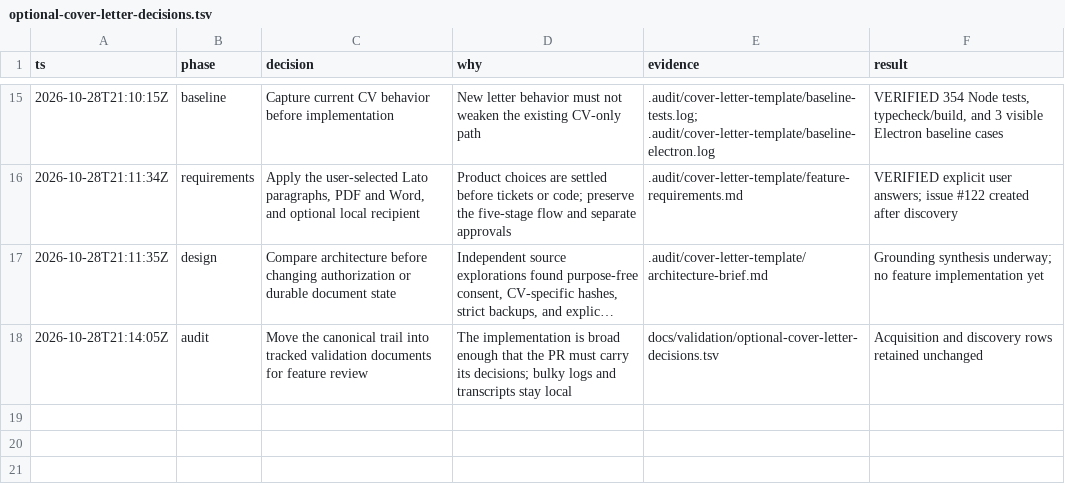
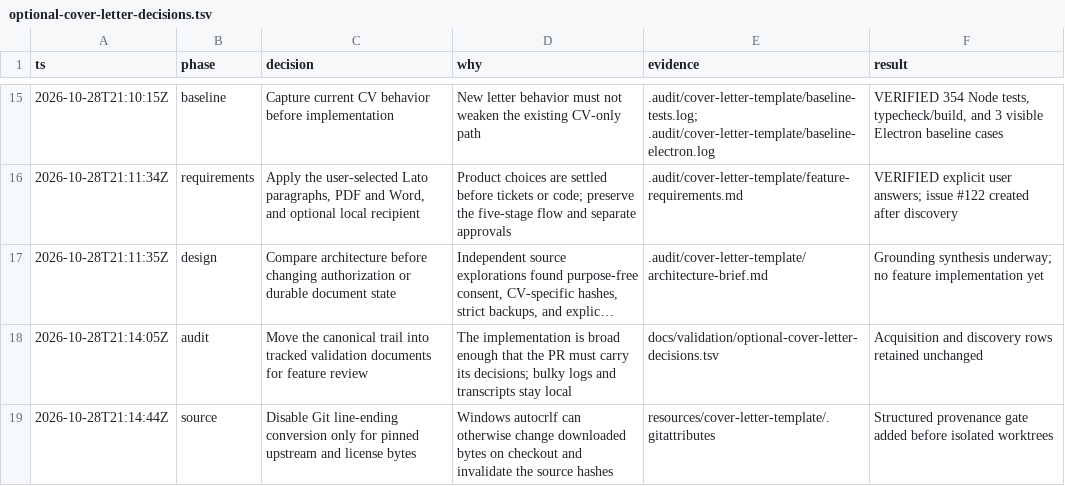
Before and after one commit to MakCoder-2004/ATS-CV-Creator, a TSV file: docs/validation/optional-cover-letter-decisions.tsv, drawn as a sheet; only a part is shown, gaps mark what is left out; long unchanged cells end in ….

Commit message:
Preserve pinned template bytes across Windows checkouts

```diff
--- a/docs/validation/optional-cover-letter-decisions.tsv
+++ b/docs/validation/optional-cover-letter-decisions.tsv
@@ -18 +18,2 @@ ts	phase	decision	why	evidence	result
 2026-10-28T21:14:05Z	audit	Move the canonical trail into tracked validation documents for feature review	The implementation is broad enough that the PR must carry its decisions; bulky logs and transcripts stay local	docs/validation/optional-cover-letter-decisions.tsv	Acquisition and discovery rows retained unchanged
+2026-10-28T21:14:44Z	source	Disable Git line-ending conversion only for pinned upstream and license bytes	Windows autocrlf can otherwise change downloaded bytes on checkout and invalidate the source hashes	resources/cover-letter-template/.gitattributes	Structured provenance gate added before isolated worktrees
```
Also changed, not shown: 1 other file.
